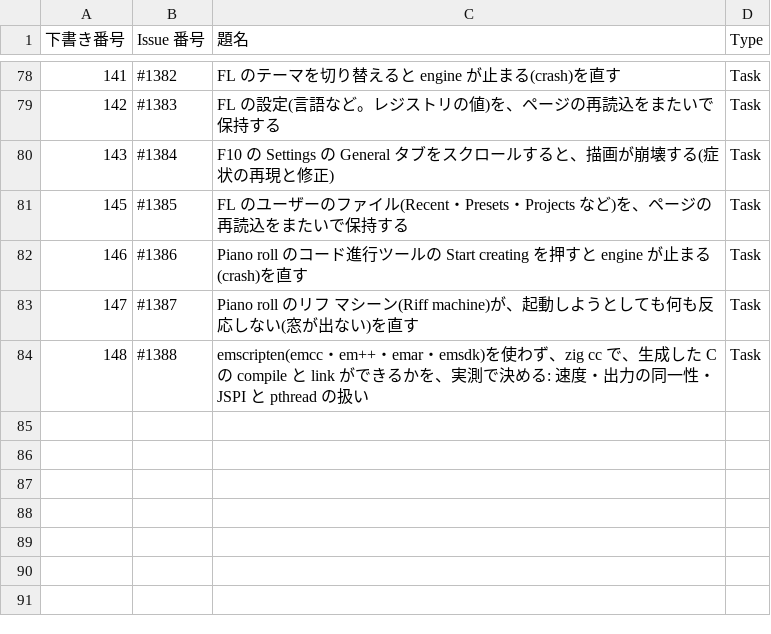
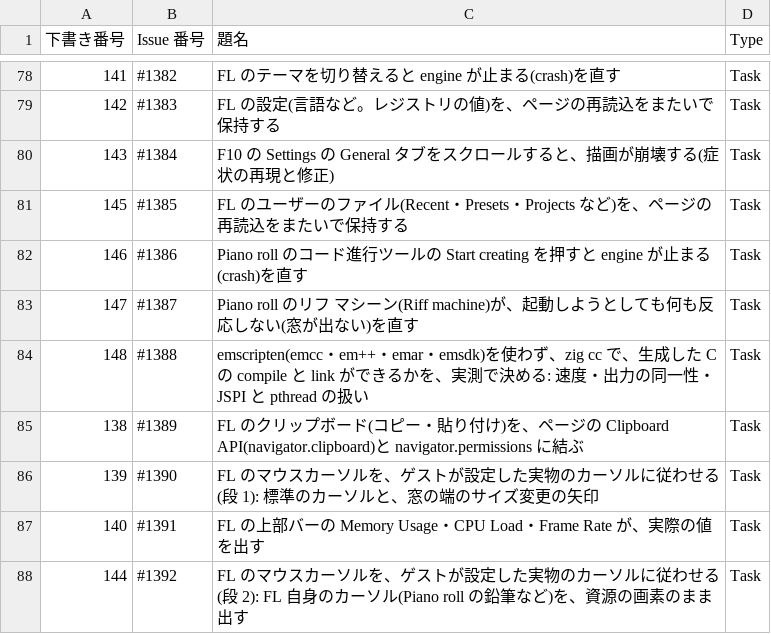
Before and after one commit to signature-studio/signature-studio, a TSV file: pm-work/created-issues.tsv, drawn as a sheet; only a part is shown, gaps mark what is left out.

```diff
--- a/pm-work/created-issues.tsv
+++ b/pm-work/created-issues.tsv
@@ -84 +84,5 @@
 148	#1388	emscripten(emcc・em++・emar・emsdk)を使わず、zig cc で、生成した C の compile と link ができるかを、実測で決める: 速度・出力の同一性・JSPI と pthread の扱い	Task
+138	#1389	FL のクリップボード(コピー・貼り付け)を、ページの Clipboard API(navigator.clipboard)と navigator.permissions に結ぶ	Task
+139	#1390	FL のマウスカーソルを、ゲストが設定した実物のカーソルに従わせる(段 1): 標準のカーソルと、窓の端のサイズ変更の矢印	Task
+140	#1391	FL の上部バーの Memory Usage・CPU Load・Frame Rate が、実際の値を出す	Task
+144	#1392	FL のマウスカーソルを、ゲストが設定した実物のカーソルに従わせる(段 2): FL 自身のカーソル(Piano roll の鉛筆など)を、資源の画素のまま出す	Task
```
Also changed, not shown: 5 other files.
